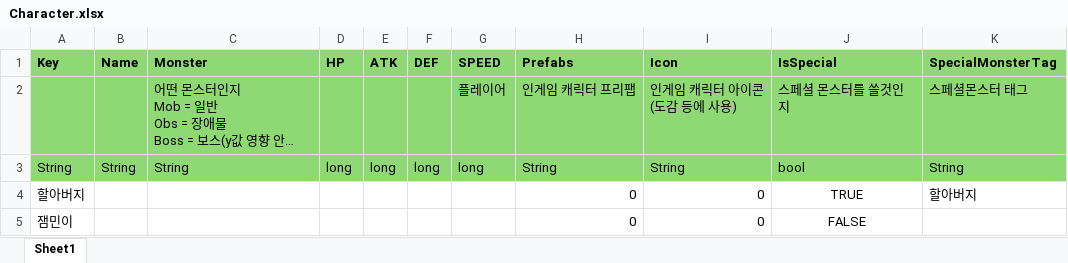
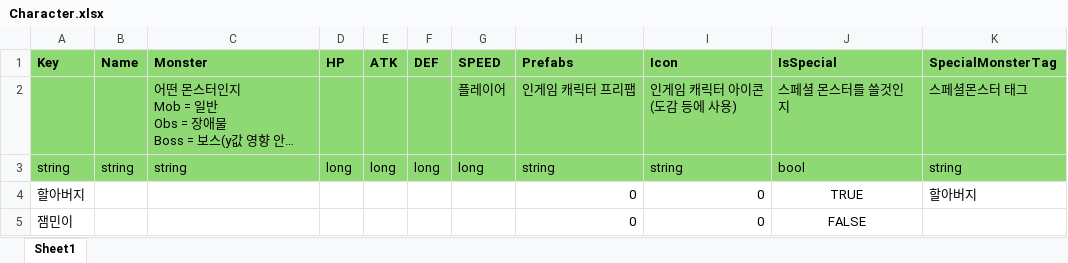
Before and after one commit to scorchLand/kci, an Excel workbook: truck/Table/Character.xlsx, sheet Sheet1, drawn as a sheet; long unchanged cells end in …; values as stored, in another font and other column widths than the file's, no borders; the diff names each change by its address in the sheet, - before the commit and + after, or states it on an @@ line.

```diff
--- a/truck/Table/Character.xlsx (sheet Sheet1)
+++ b/truck/Table/Character.xlsx (sheet Sheet1)
-A3 (Key): String
+A3 (Key): string
-B3 (Name): String
+B3 (Name): string
-C3 (Monster): String
+C3 (Monster): string
-H3 (Prefabs): String
+H3 (Prefabs): string
-I3 (Icon): String
+I3 (Icon): string
-K3 (SpecialMonsterTag): String
+K3 (SpecialMonsterTag): string
```
Also changed, not shown: truck/Table/CharacterSpecial.xlsx, truck/Table/Move.xlsx, 2 other files.
